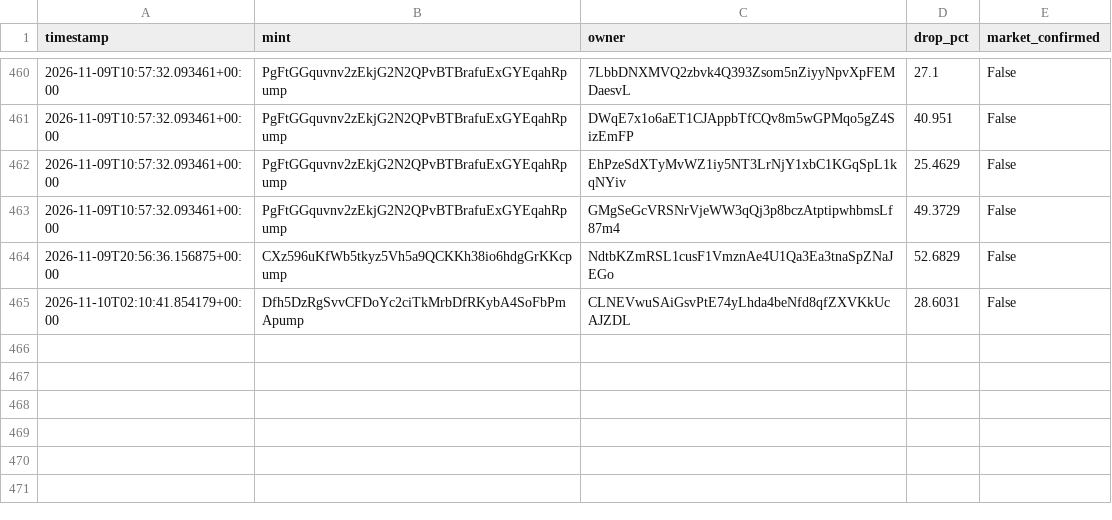
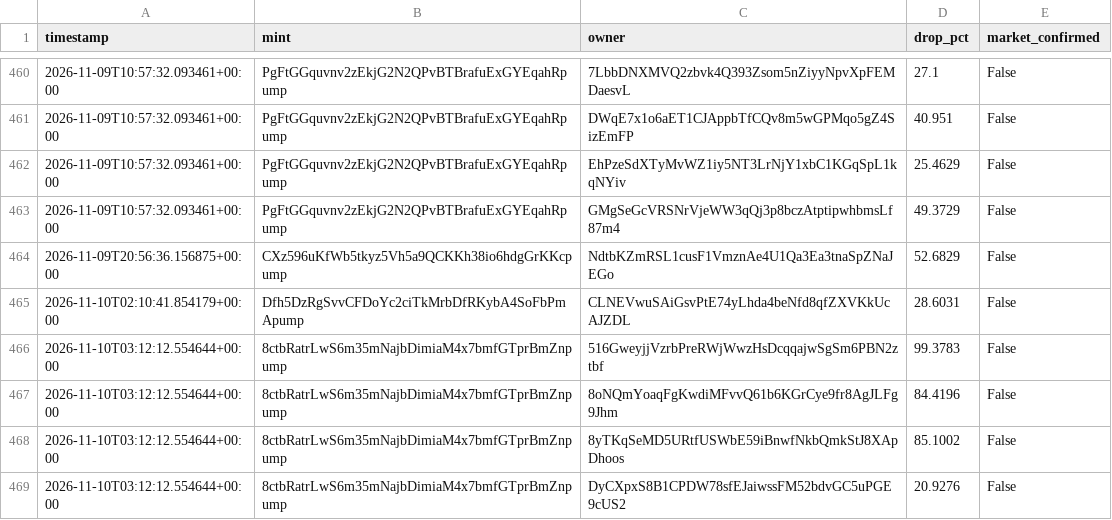
Before and after one commit to amincanani1985-web/meme-scanner-bot, a CSV file: whale_events.csv, drawn as a sheet; only a part is shown, gaps mark what is left out; the diff names each change by its address in the sheet, - before the commit and + after, or states it on an @@ line.

```diff
--- a/whale_events.csv
+++ b/whale_events.csv
+row 466: 2026-11-10T03:12:12.554644+00:00 | 8ctbRatrLwS6m35mNajbDimiaM4x7bmfGTprBmZnpump | 516GweyjjVzrbPreRWjWwzHsDcqqajwSgSm6PBN2ztbf | 99.3783 | False
+row 467: 2026-11-10T03:12:12.554644+00:00 | 8ctbRatrLwS6m35mNajbDimiaM4x7bmfGTprBmZnpump | 8oNQmYoaqFgKwdiMFvvQ61b6KGrCye9fr8AgJLFg9Jhm | 84.4196 | False
+row 468: 2026-11-10T03:12:12.554644+00:00 | 8ctbRatrLwS6m35mNajbDimiaM4x7bmfGTprBmZnpump | 8yTKqSeMD5URtfUSWbE59iBnwfNkbQmkStJ8XApDhoos | 85.1002 | False
+row 469: 2026-11-10T03:12:12.554644+00:00 | 8ctbRatrLwS6m35mNajbDimiaM4x7bmfGTprBmZnpump | DyCXpxS8B1CPDW78sfEJaiwssFM52bdvGC5uPGE9cUS2 | 20.9276 | False
```
Also changed, not shown: paper_account/shadow_observations.csv, 10 other files.
